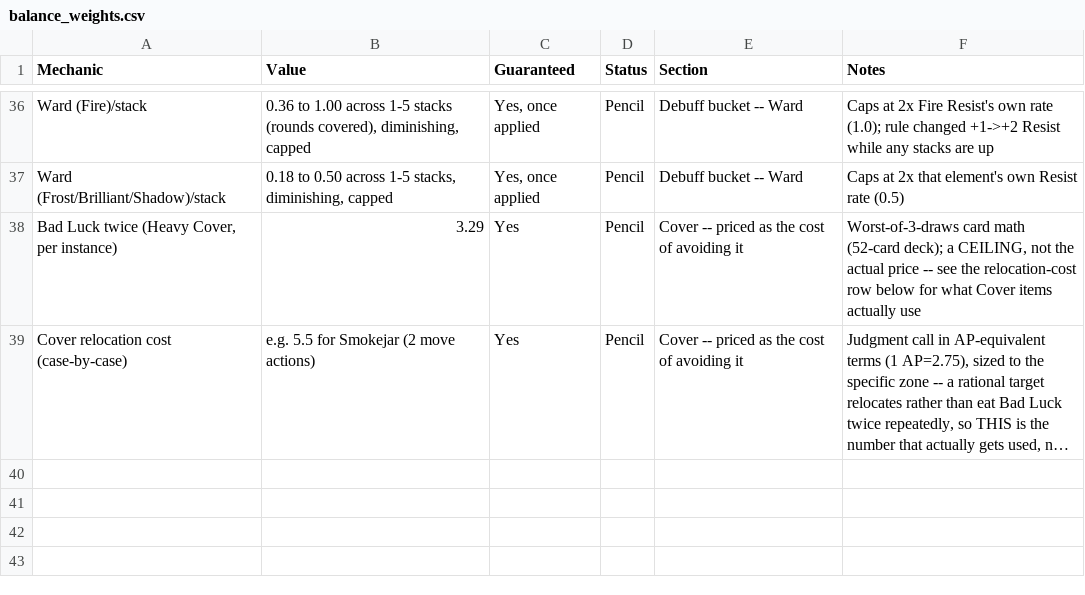
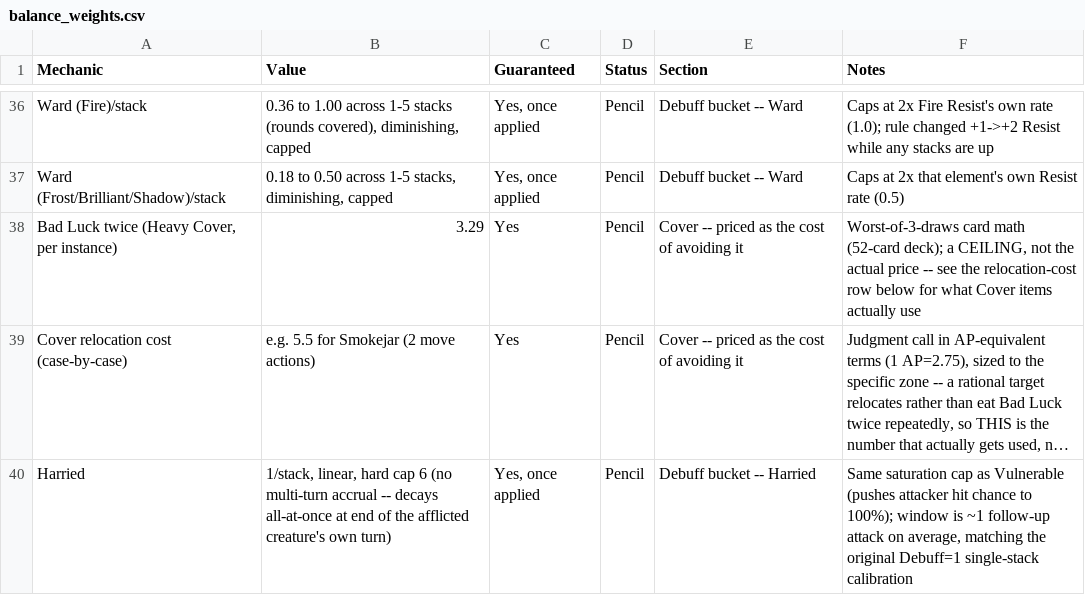
Before and after one commit to sessorach/flagonquest, a CSV file: design/balance_weights.csv, drawn as a sheet; only a part is shown, gaps mark what is left out; long unchanged cells end in …; the diff names each change by its address in the sheet, - before the commit and + after, or states it on an @@ line.

```diff
--- a/design/balance_weights.csv
+++ b/design/balance_weights.csv
+row 40: Harried | 1/stack, linear, hard cap 6 (no multi-turn accrual -- decays all-at-once at end of the afflicted creature's own turn) | Yes, once applied | Pencil | Debuff bucket -- Harried | Same saturation cap as Vulnerable (pushes attacker hit chance to 100%); window is ~1 follow-up attack on average, matching the original Debuff=1 single-stack calibration
```
Also changed, not shown: 1 other file.
